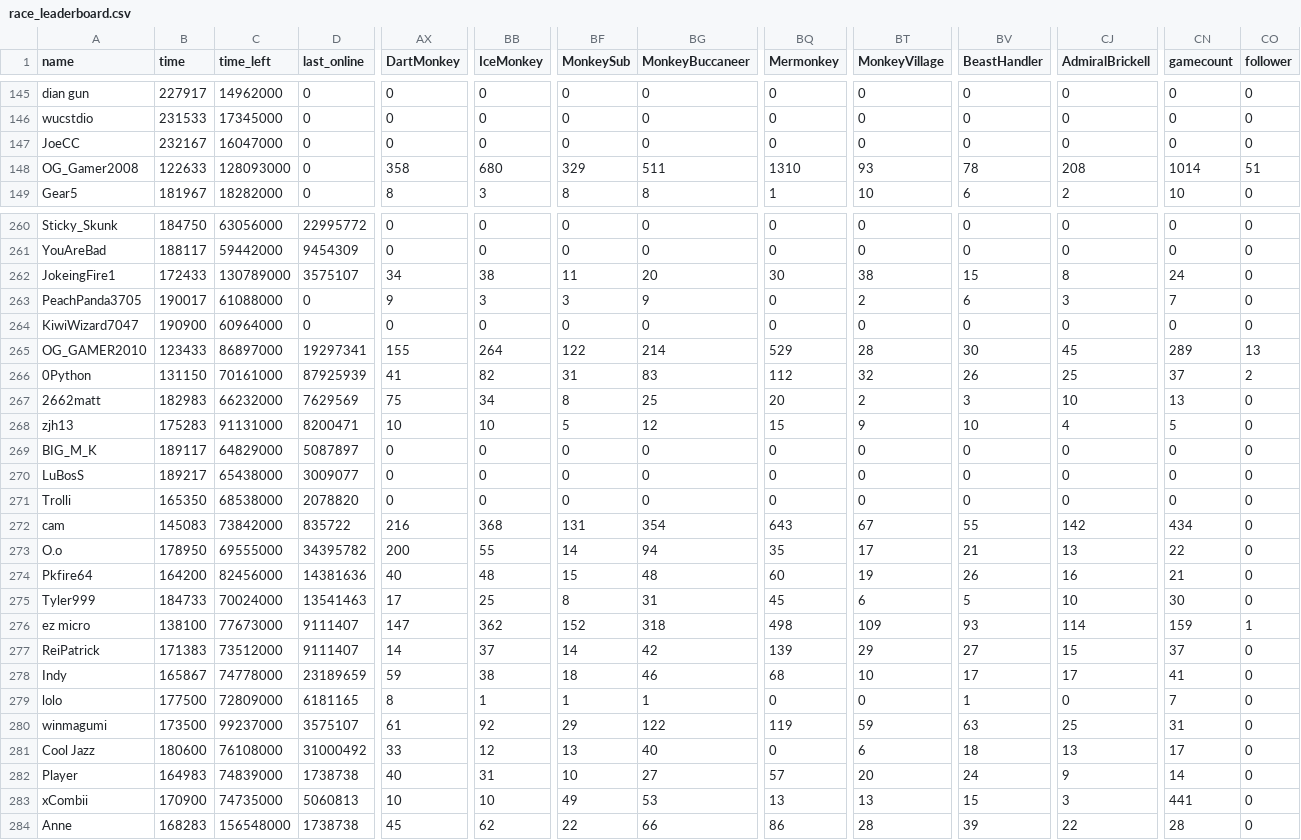
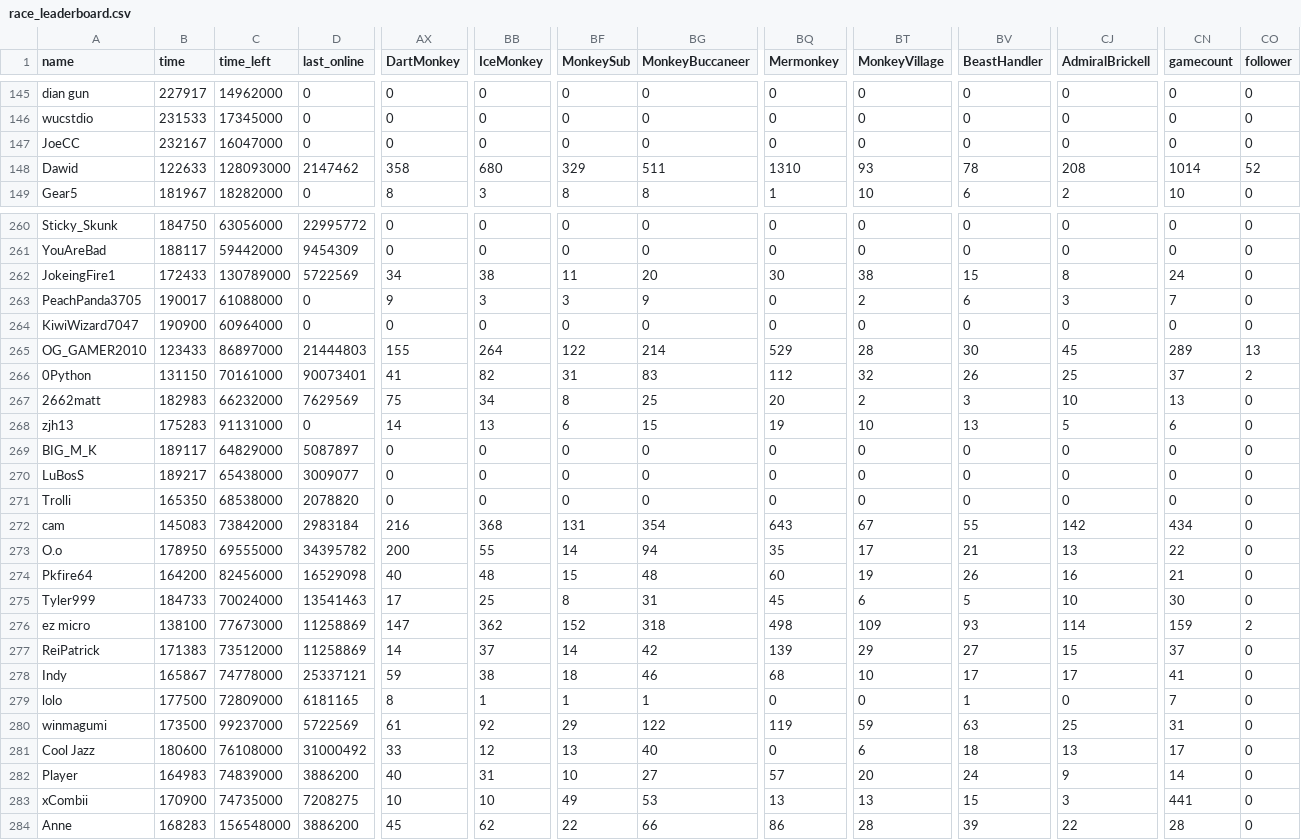
Before and after one commit to ducanup01/btd6race, a CSV file: race_leaderboard.csv, drawn as a sheet; only a part is shown, gaps mark what is left out; the diff covers the shown part only; the diff names each change by its address in the sheet, - before the commit and + after, or states it on an @@ line.

Commit message:
automatic updater

```diff
--- a/race_leaderboard.csv
+++ b/race_leaderboard.csv
-A148 (name): OG_Gamer2008
+A148 (name): Dawid
-D148 (last_online): 0
+D148 (last_online): 2147462
-CO148 (follower): 51
+CO148 (follower): 52
-D262 (last_online): 3575107
+D262 (last_online): 5722569
-D265 (last_online): 19297341
+D265 (last_online): 21444803
-D266 (last_online): 87925939
+D266 (last_online): 90073401
-D268 (last_online): 8200471
+D268 (last_online): 0
-AX268 (DartMonkey): 10
+AX268 (DartMonkey): 14
-BB268 (IceMonkey): 10
+BB268 (IceMonkey): 13
-BF268 (MonkeySub): 5
+BF268 (MonkeySub): 6
-BG268 (MonkeyBuccaneer): 12
+BG268 (MonkeyBuccaneer): 15
-BQ268 (Mermonkey): 15
+BQ268 (Mermonkey): 19
-BT268 (MonkeyVillage): 9
+BT268 (MonkeyVillage): 10
-BV268 (BeastHandler): 10
+BV268 (BeastHandler): 13
-CJ268 (AdmiralBrickell): 4
+CJ268 (AdmiralBrickell): 5
-CN268 (gamecount): 5
+CN268 (gamecount): 6
-D272 (last_online): 835722
+D272 (last_online): 2983184
-D274 (last_online): 14381636
+D274 (last_online): 16529098
-D276:D277 (last_online): 9111407
+D276:D277 (last_online): 11258869
-CO276 (follower): 1
+CO276 (follower): 2
-D278 (last_online): 23189659
+D278 (last_online): 25337121
-D280 (last_online): 3575107
+D280 (last_online): 5722569
-D282 (last_online): 1738738
+D282 (last_online): 3886200
-D283 (last_online): 5060813
+D283 (last_online): 7208275
-D284 (last_online): 1738738
+D284 (last_online): 3886200
```
Also changed, not shown: 171 edited cells elsewhere in this file.
